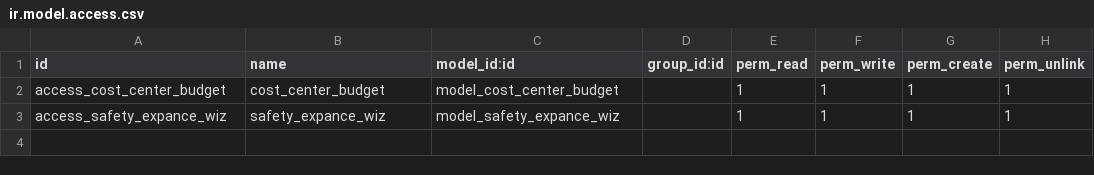
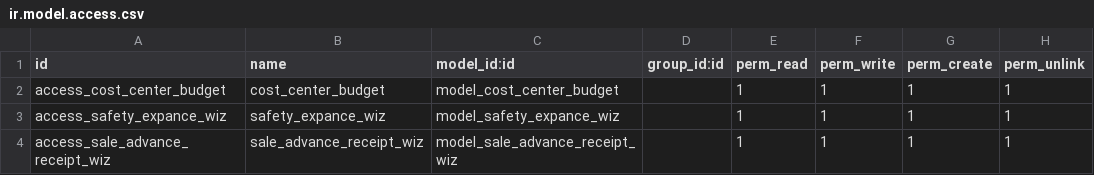
Before and after one commit to houseofpyit/jal_erp, a CSV file: jal_transaction/security/ir.model.access.csv, drawn as a sheet; the diff names each change by its address in the sheet, - before the commit and + after, or states it on an @@ line.

```diff
--- a/jal_transaction/security/ir.model.access.csv
+++ b/jal_transaction/security/ir.model.access.csv
+row 4: access_sale_advance_receipt_wiz | sale_advance_receipt_wiz | model_sale_advance_receipt_wiz |  | 1 | 1 | 1 | 1
```
Also changed, not shown: jal_crm/security/ir.model.access.csv, 18 other files.
